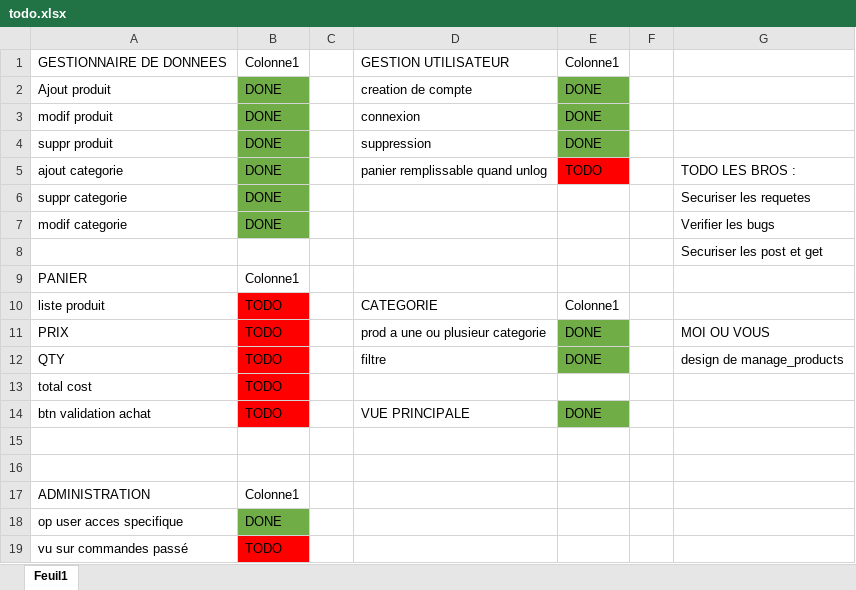
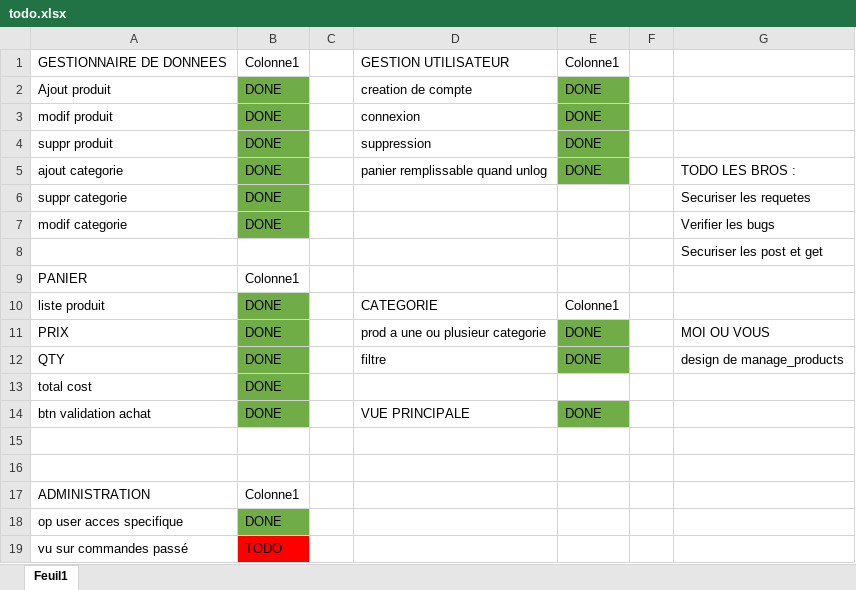
Before and after one commit to solber/tamagoshop, an Excel workbook: todo.xlsx, sheet Feuil1, drawn as a sheet; values as stored, in another font and other column widths than the file's, no borders; table styles not drawn; the diff names each change by its address in the sheet, - before the commit and + after, or states it on an @@ line.

Commit message:
maj todo

```diff
--- a/todo.xlsx (sheet Feuil1)
+++ b/todo.xlsx (sheet Feuil1)
-E5: TODO
+E5: DONE
-E5 fill: #FF0000
+E5 fill: #70AD47
-B10:B14: TODO
+B10:B14: DONE
-B10:B14 fill: #FF0000
+B10:B14 fill: #70AD47
```
